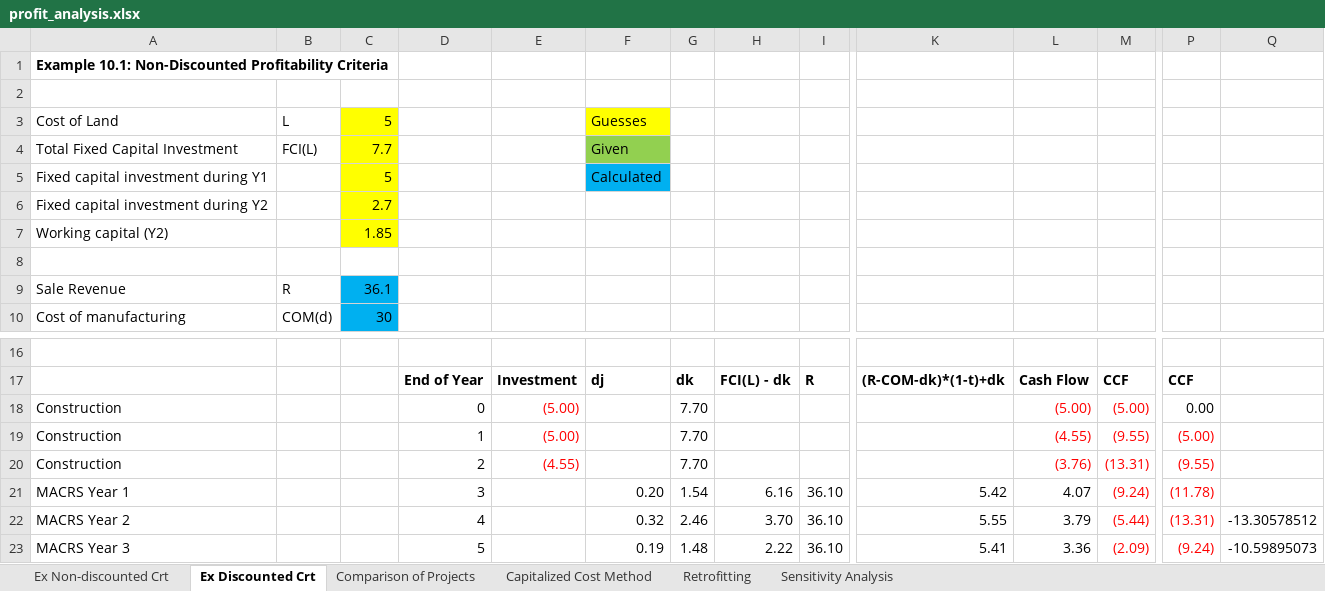
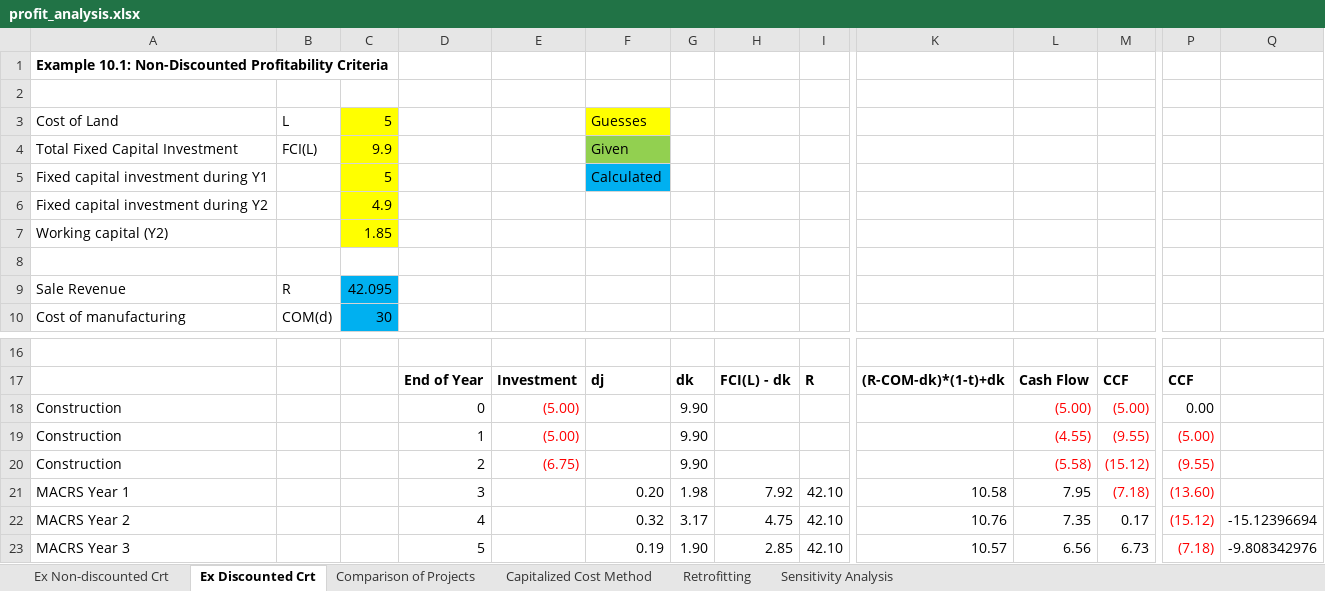
Before and after one commit to akullmanUW/TeamA6, an Excel workbook: profit_analysis.xlsx, sheet Ex Discounted Crt, drawn as a sheet; only a part is shown, gaps mark what is left out; values as stored, in another font and other column widths than the file's, no borders; charts and pictures not drawn; the diff covers the shown part only; the diff names each change by its address in the sheet, - before the commit and + after, or states it on an @@ line.

```diff
--- a/profit_analysis.xlsx (sheet Ex Discounted Crt)
+++ b/profit_analysis.xlsx (sheet Ex Discounted Crt)
-C4: 7.7
+C4: 9.9
-C6: 2.7
+C6: 4.9
-C9: 36.1
+C9: 42.095
-G18:G20: 7.70
+G18:G20: 9.90
-E20: (4.55)
+E20: (6.75)
-L20: (3.76)
+L20: (5.58)
-M20: (13.31)
+M20: (15.12)
-G21: 1.54
+G21: 1.98
-H21: 6.16
+H21: 7.92
-I21:I23: 36.10
+I21:I23: 42.10
-K21: 5.42
+K21: 10.58
-L21: 4.07
+L21: 7.95
-M21: (9.24)
+M21: (7.18)
-P21: (11.78)
+P21: (13.60)
-G22: 2.46
+G22: 3.17
-H22: 3.70
+H22: 4.75
-K22: 5.55
+K22: 10.76
-L22: 3.79
+L22: 7.35
-M22: (5.44)
+M22: 0.17
-M22:M23 text colour: #FF0000
+M22:M23 text colour: black
-P22: (13.31)
+P22: (15.12)
-Q22: -13.30578512
+Q22: -15.12396694
-G23: 1.48
+G23: 1.90
-H23: 2.22
+H23: 2.85
-K23: 5.41
+K23: 10.57
-L23: 3.36
+L23: 6.56
-M23: (2.09)
+M23: 6.73
-P23: (9.24)
+P23: (7.18)
-Q23: -10.59895073
+Q23: -9.808342976
```
Also changed, not shown: 9 added rows, 9 removed rows, 31 edited cells and cell formats elsewhere in this sheet, sheet Sensitivity Analysis, charts or pictures.
